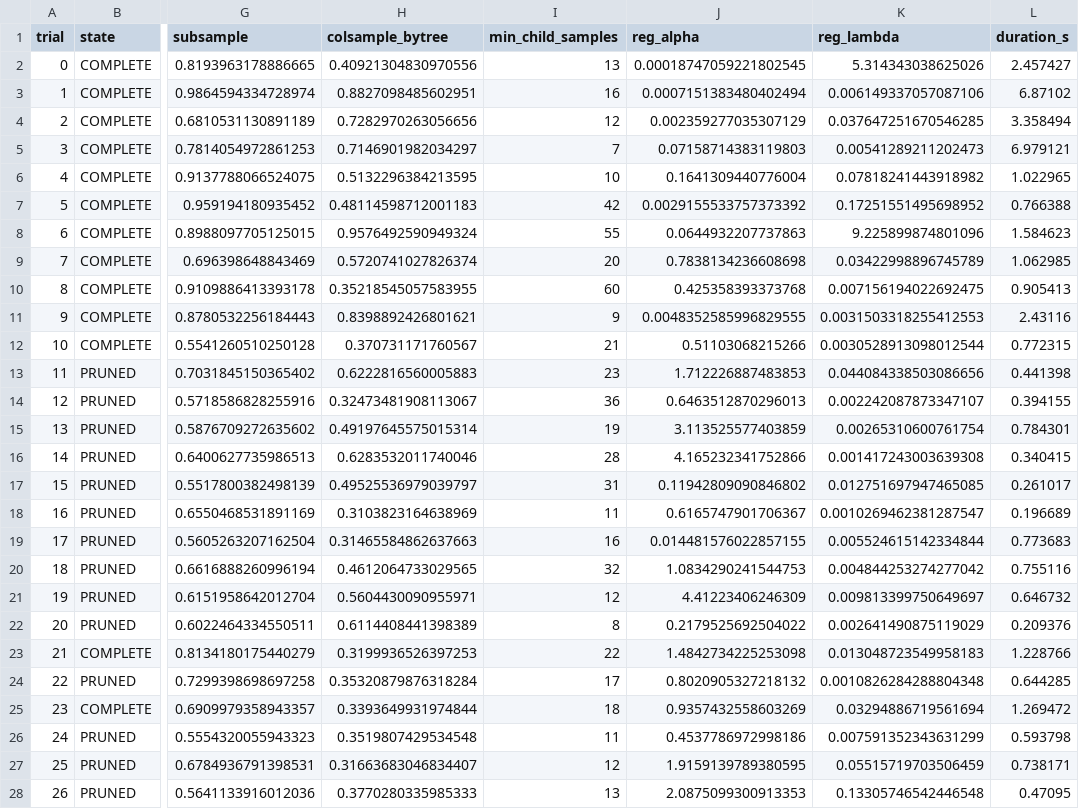
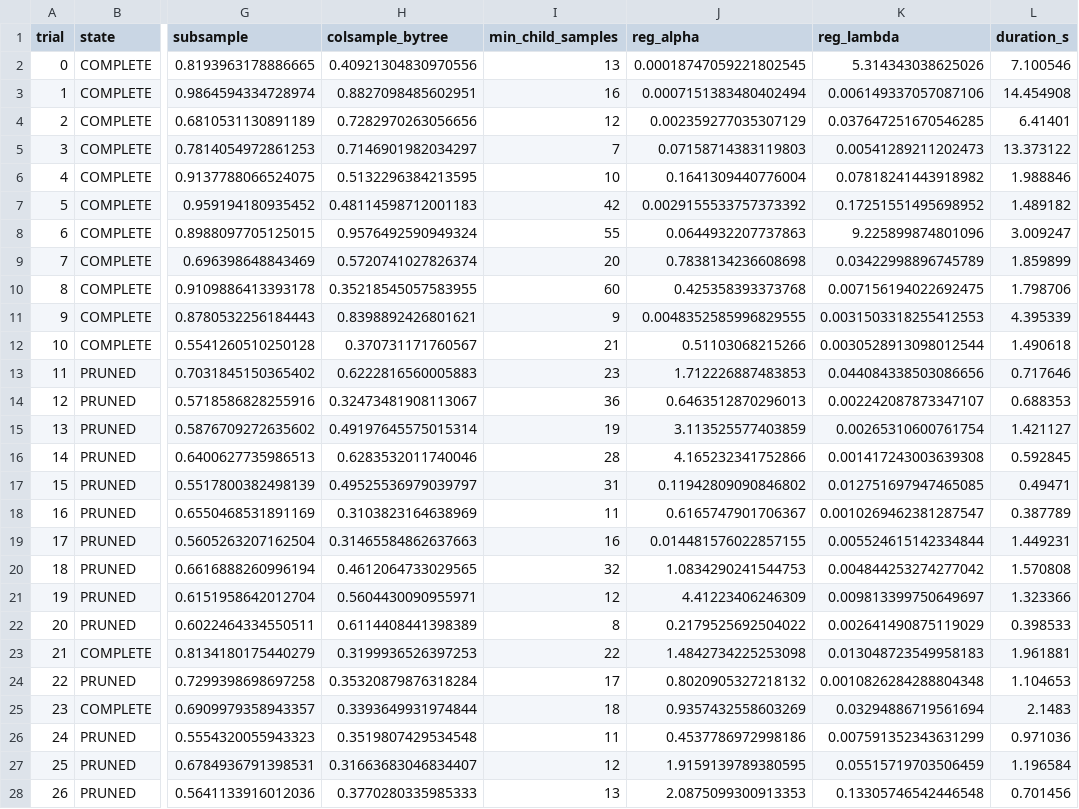
Before and after one commit to NishanthAruchamy0927/MCPGuard, a CSV file: artifacts/experiments/optuna_lightgbm_trials.csv, drawn as a sheet; only a part is shown, gaps mark what is left out; the diff covers the shown part only; the diff names each change by its address in the sheet, - before the commit and + after, or states it on an @@ line.

```diff
--- a/artifacts/experiments/optuna_lightgbm_trials.csv
+++ b/artifacts/experiments/optuna_lightgbm_trials.csv
-L2 (duration_s): 2.457427
+L2 (duration_s): 7.100546
-L3 (duration_s): 6.87102
+L3 (duration_s): 14.454908
-L4 (duration_s): 3.358494
+L4 (duration_s): 6.41401
-L5 (duration_s): 6.979121
+L5 (duration_s): 13.373122
-L6 (duration_s): 1.022965
+L6 (duration_s): 1.988846
-L7 (duration_s): 0.766388
+L7 (duration_s): 1.489182
-L8 (duration_s): 1.584623
+L8 (duration_s): 3.009247
-L9 (duration_s): 1.062985
+L9 (duration_s): 1.859899
-L10 (duration_s): 0.905413
+L10 (duration_s): 1.798706
-L11 (duration_s): 2.43116
+L11 (duration_s): 4.395339
-L12 (duration_s): 0.772315
+L12 (duration_s): 1.490618
-L13 (duration_s): 0.441398
+L13 (duration_s): 0.717646
-L14 (duration_s): 0.394155
+L14 (duration_s): 0.688353
-L15 (duration_s): 0.784301
+L15 (duration_s): 1.421127
-L16 (duration_s): 0.340415
+L16 (duration_s): 0.592845
-L17 (duration_s): 0.261017
+L17 (duration_s): 0.49471
-L18 (duration_s): 0.196689
+L18 (duration_s): 0.387789
-L19 (duration_s): 0.773683
+L19 (duration_s): 1.449231
-L20 (duration_s): 0.755116
+L20 (duration_s): 1.570808
-L21 (duration_s): 0.646732
+L21 (duration_s): 1.323366
-L22 (duration_s): 0.209376
+L22 (duration_s): 0.398533
-L23 (duration_s): 1.228766
+L23 (duration_s): 1.961881
-L24 (duration_s): 0.644285
+L24 (duration_s): 1.104653
-L25 (duration_s): 1.269472
+L25 (duration_s): 2.1483
-L26 (duration_s): 0.593798
+L26 (duration_s): 0.971036
-L27 (duration_s): 0.738171
+L27 (duration_s): 1.196584
-L28 (duration_s): 0.47095
+L28 (duration_s): 0.701456
```
Also changed, not shown: 3 edited cells elsewhere in this file, artifacts/experiments/optuna_xgboost_trials.csv, artifacts/metrics/test_probabilities.csv, 20 other files.
